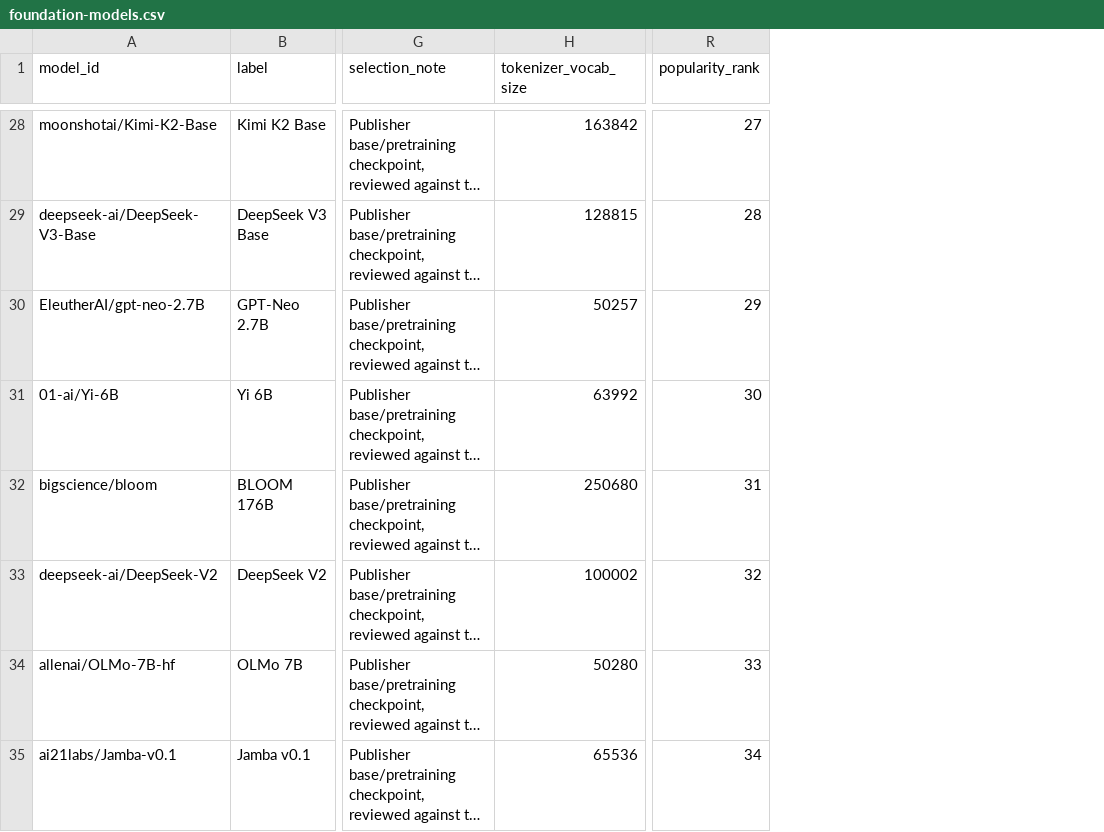
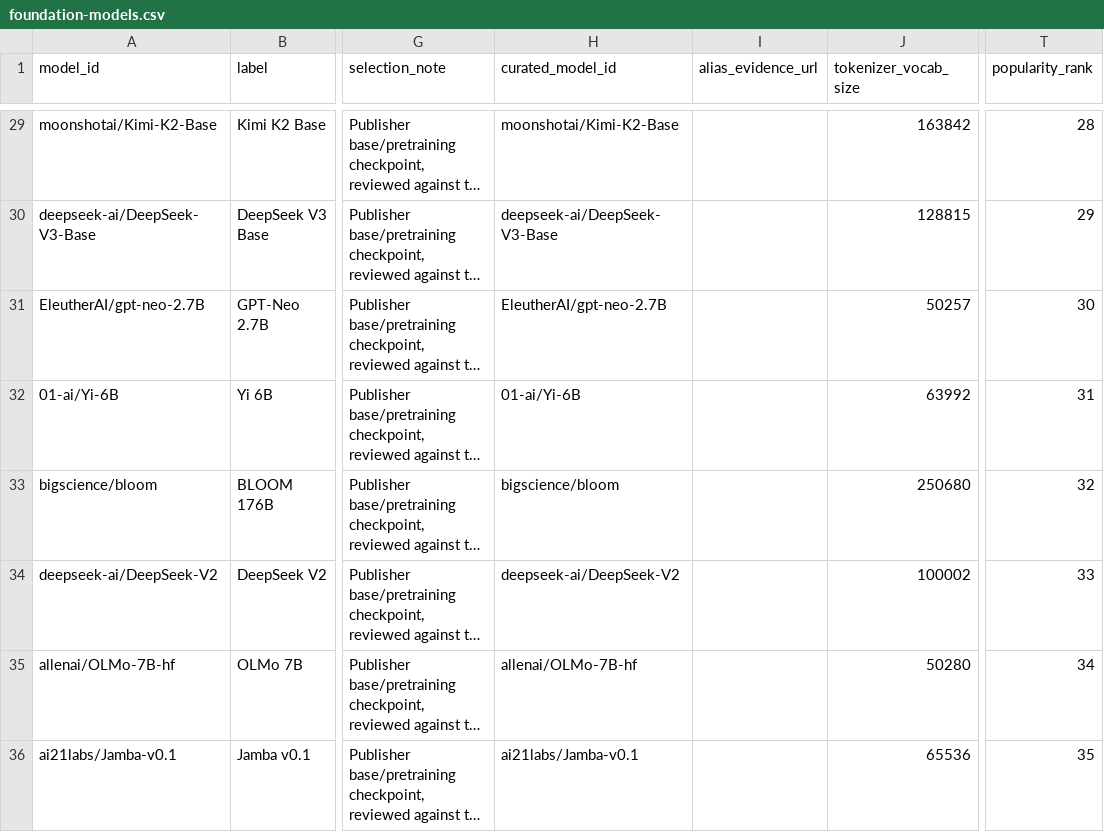
Before and after one commit to baojian/llm-26-fall, a CSV file: docs/model-tokenizer-statistics/foundation-models.csv, drawn as a sheet; only a part is shown, gaps mark what is left out; long unchanged cells end in …; addresses are those after the commit; the diff covers the shown part only; the diff names each change by its address in the sheet, - before the commit and + after, or states it on an @@ line.

Commit message:
resolve renamed llama repository in popularity ranking

```diff
--- a/docs/model-tokenizer-statistics/foundation-models.csv
+++ b/docs/model-tokenizer-statistics/foundation-models.csv
+column H (curated_model_id), rows 29-36: moonshotai/Kimi-K2-Base | deepseek-ai/DeepSeek-V3-Base | EleutherAI/gpt-neo-2.7B | 01-ai/Yi-6B | bigscience/bloom | deepseek-ai/DeepSeek-V2 | allenai/OLMo-7B-hf | ai21labs/Jamba-v0.1
+column I (alias_evidence_url), empty
-T29 (popularity_rank): 27
+T29 (popularity_rank): 28
-T30 (popularity_rank): 28
+T30 (popularity_rank): 29
-T31 (popularity_rank): 29
+T31 (popularity_rank): 30
-T32 (popularity_rank): 30
+T32 (popularity_rank): 31
-T33 (popularity_rank): 31
+T33 (popularity_rank): 32
-T34 (popularity_rank): 32
+T34 (popularity_rank): 33
-T35 (popularity_rank): 33
+T35 (popularity_rank): 34
-T36 (popularity_rank): 34
+T36 (popularity_rank): 35
```
Also changed, not shown: 1 added row, 1 removed row and 28 edited cells elsewhere in this file, 7 other files.
